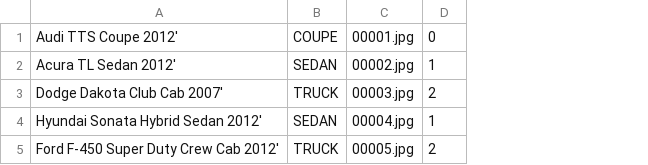
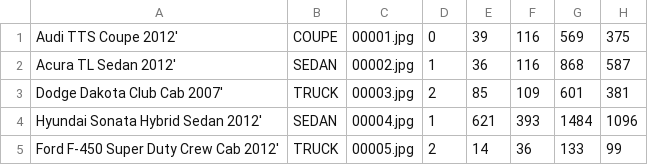
Before and after one commit to torivelasquez/Northrop-Grumman-Computing-Cluster, a CSV file: parser/cartrainingsetmini.csv, drawn as a sheet; the diff names each change by its address in the sheet, - before the commit and + after, or states it on an @@ line.

Commit message:
Commencing bounding box implementation Ignoring .cache directory, converted parser dict to list, PEP 8 changes, modified interface to avoid py.test

```diff
--- a/parser/cartrainingsetmini.csv
+++ b/parser/cartrainingsetmini.csv
+column E, rows 1-5: 39 | 36 | 85 | 621 | 14
+column F, rows 1-5: 116 | 116 | 109 | 393 | 36
+column G, rows 1-5: 569 | 868 | 601 | 1484 | 133
+column H, rows 1-5: 375 | 587 | 381 | 1096 | 99
```
Also changed, not shown: 4 other files.
